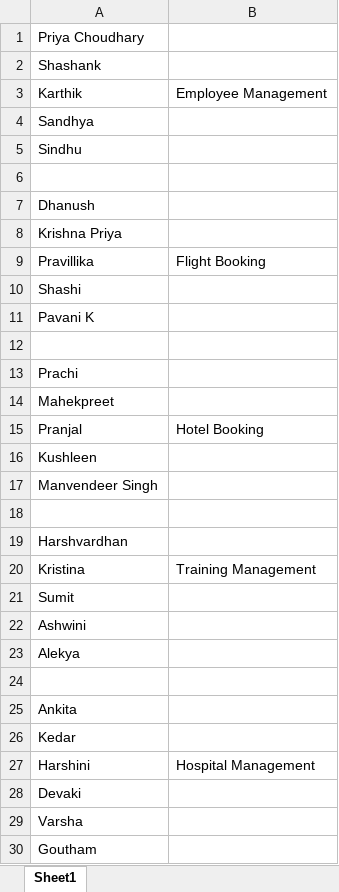
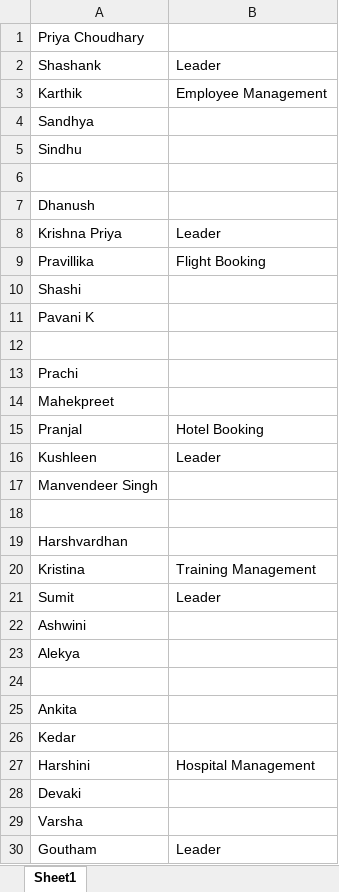
Before and after one commit to ayusmanpanda/mern_blr, an Excel workbook: Project Teams Final.xlsx, sheet Sheet1, drawn as a sheet; values as stored, in another font and other column widths than the file's, no borders; the diff names each change by its address in the sheet, - before the commit and + after, or states it on an @@ line.

Commit message:
Leaders

```diff
--- a/Project Teams Final.xlsx (sheet Sheet1)
+++ b/Project Teams Final.xlsx (sheet Sheet1)
-B2: (empty)
+B2: Leader
-B8: (empty)
+B8: Leader
-B16: (empty)
+B16: Leader
-B21: (empty)
+B21: Leader
-B30: (empty)
+B30: Leader
```
